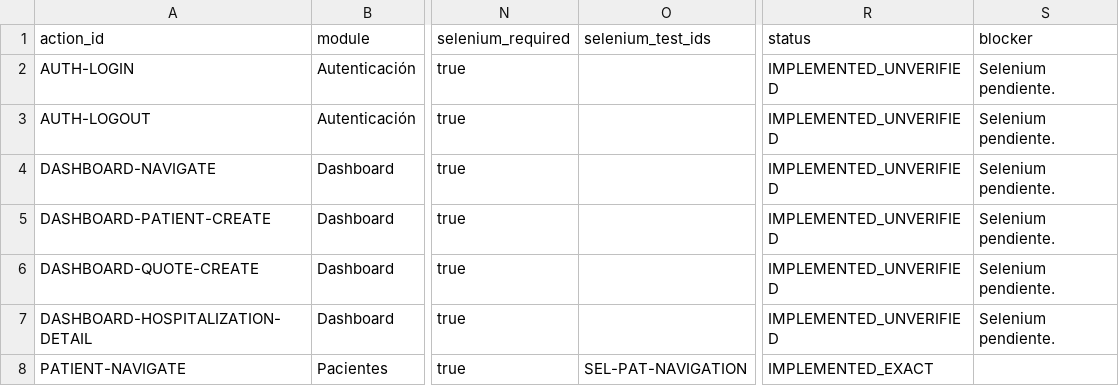
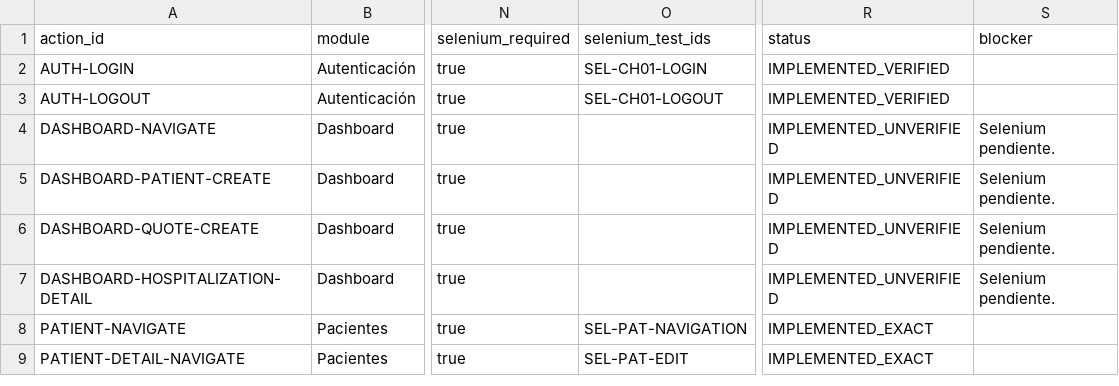
Before and after one commit to CLinqui7/analiza-en-casa, a CSV file: docs/qa/UI_ACTION_INVENTORY.csv, drawn as a sheet; only a part is shown, gaps mark what is left out; the shorter side is filled out with more unchanged rows; the diff names each change by its address in the sheet, - before the commit and + after, or states it on an @@ line.

Commit message:
test: cover authentication selenium actions

```diff
--- a/docs/qa/UI_ACTION_INVENTORY.csv
+++ b/docs/qa/UI_ACTION_INVENTORY.csv
-O2 (selenium_test_ids): (empty)
+O2 (selenium_test_ids): SEL-CH01-LOGIN
-R2:R3 (status): IMPLEMENTED_UNVERIFIED
+R2:R3 (status): IMPLEMENTED_VERIFIED
-S2:S3 (blocker): Selenium pendiente.
+S2:S3 (blocker): (empty)
-O3 (selenium_test_ids): (empty)
+O3 (selenium_test_ids): SEL-CH01-LOGOUT
```
Also changed, not shown: 2 other files.
